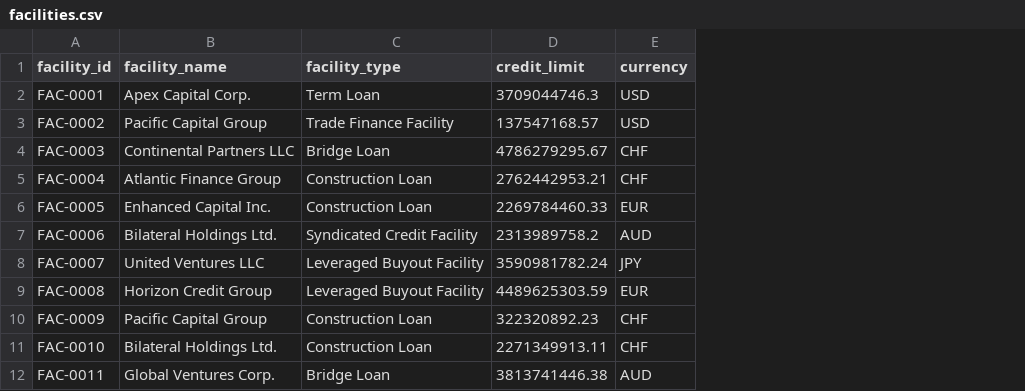
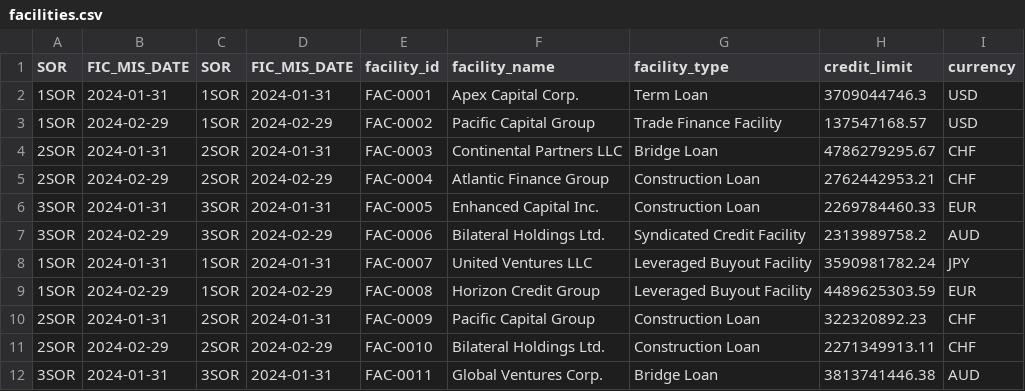
Before and after one commit to sigaurav/sample-flask-app, a CSV file: data/facilities.csv, drawn as a sheet; only a part is shown; the diff names each change by its address in the sheet, - before the commit and + after, or states it on an @@ line.

```diff
--- a/data/facilities.csv
+++ b/data/facilities.csv
+column A (SOR), rows 2-12: 1SOR | 1SOR | 2SOR | 2SOR | 3SOR | 3SOR | 1SOR | 1SOR | 2SOR | 2SOR | 3SOR
+column B (FIC_MIS_DATE), rows 2-12: 2024-01-31 | 2024-02-29 | 2024-01-31 | 2024-02-29 | 2024-01-31 | 2024-02-29 | 2024-01-31 | 2024-02-29 | 2024-01-31 | 2024-02-29 | 2024-01-31
+column C (SOR), rows 2-12: 1SOR | 1SOR | 2SOR | 2SOR | 3SOR | 3SOR | 1SOR | 1SOR | 2SOR | 2SOR | 3SOR
+column D (FIC_MIS_DATE), rows 2-12: 2024-01-31 | 2024-02-29 | 2024-01-31 | 2024-02-29 | 2024-01-31 | 2024-02-29 | 2024-01-31 | 2024-02-29 | 2024-01-31 | 2024-02-29 | 2024-01-31
```
Also changed, not shown: 42 other files.
